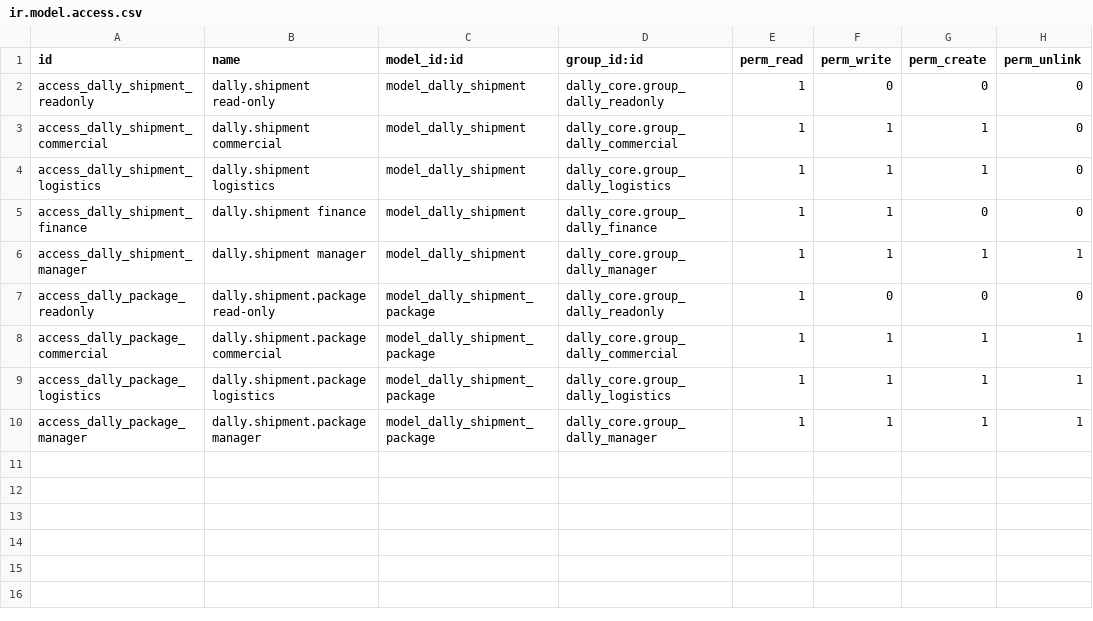
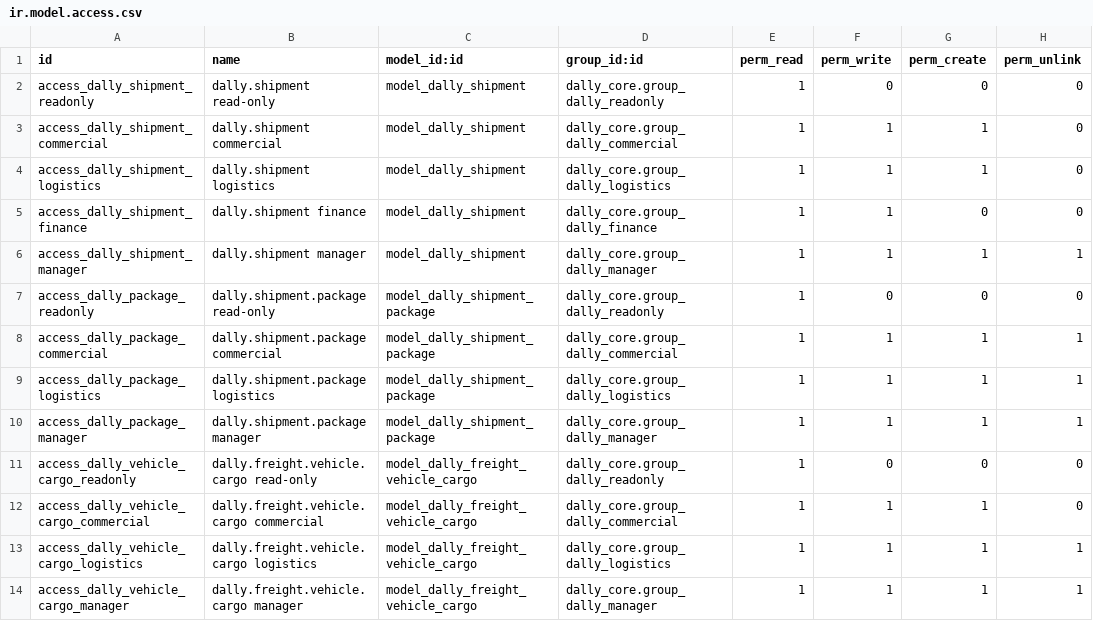
Before and after one commit to gsentsas/dallytrading, a CSV file: odoo/custom-addons/dally_freight/security/ir.model.access.csv, drawn as a sheet.

```diff
--- a/odoo/custom-addons/dally_freight/security/ir.model.access.csv
+++ b/odoo/custom-addons/dally_freight/security/ir.model.access.csv
@@ -10 +10,5 @@ access_dally_package_logistics,dally.shipment.package logistics,model_dally_ship
 access_dally_package_manager,dally.shipment.package manager,model_dally_shipment_package,dally_core.group_dally_manager,1,1,1,1
+access_dally_vehicle_cargo_readonly,dally.freight.vehicle.cargo read-only,model_dally_freight_vehicle_cargo,dally_core.group_dally_readonly,1,0,0,0
+access_dally_vehicle_cargo_commercial,dally.freight.vehicle.cargo commercial,model_dally_freight_vehicle_cargo,dally_core.group_dally_commercial,1,1,1,0
+access_dally_vehicle_cargo_logistics,dally.freight.vehicle.cargo logistics,model_dally_freight_vehicle_cargo,dally_core.group_dally_logistics,1,1,1,1
+access_dally_vehicle_cargo_manager,dally.freight.vehicle.cargo manager,model_dally_freight_vehicle_cargo,dally_core.group_dally_manager,1,1,1,1
```
Also changed, not shown: 9 other files.
